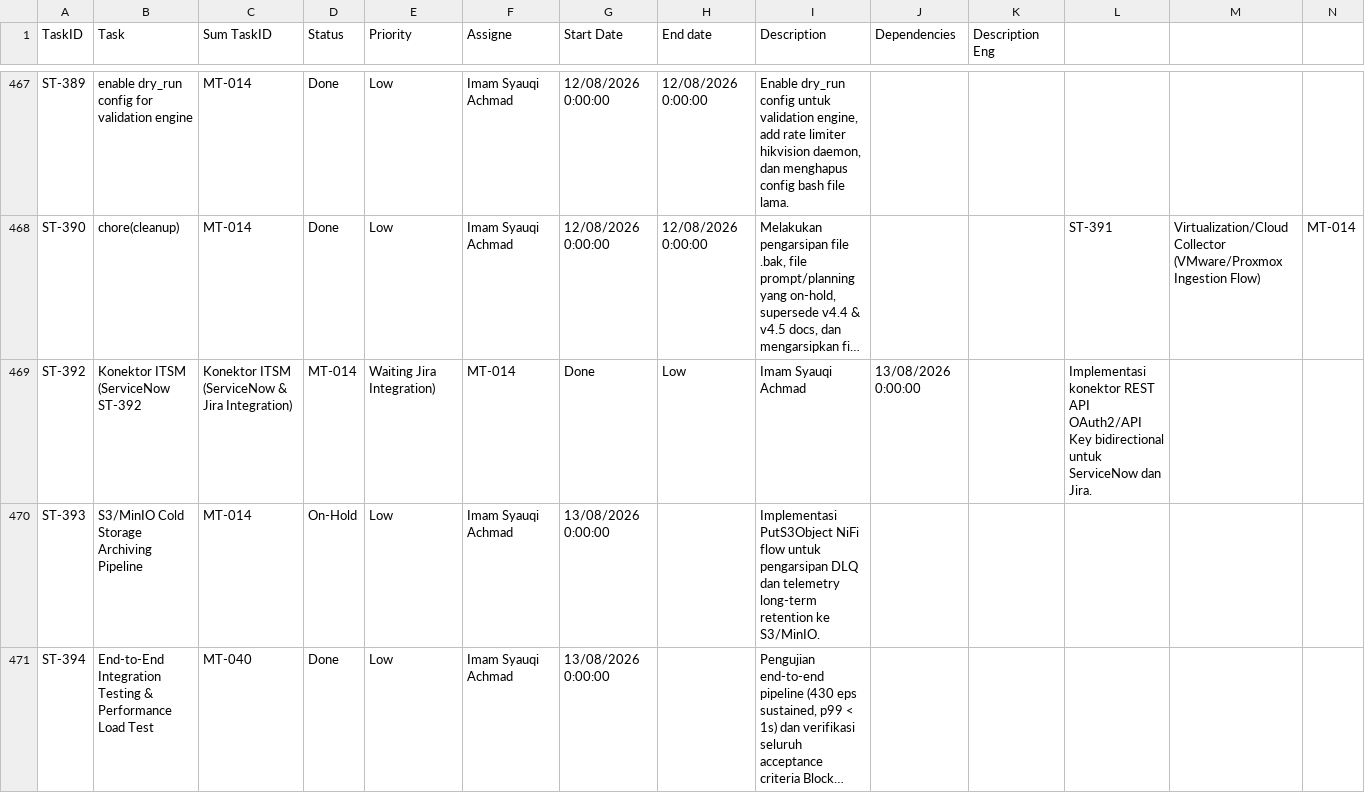
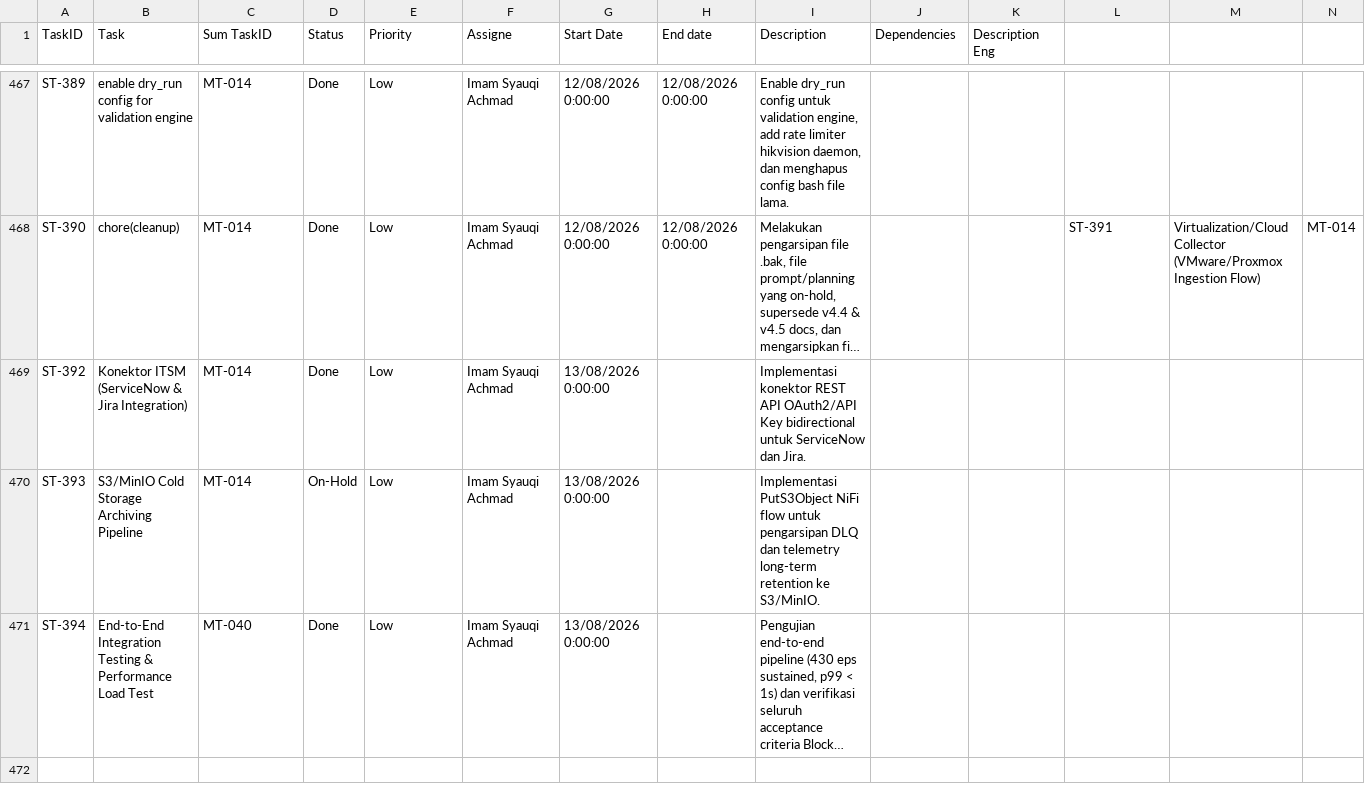
Before and after one commit to Chefinox/DCIM_SRV_DATA_COLLECTION, a TSV file: docs/standar_dcim/IF-DCIM_Project_Internal-FIT041-20260118 - Tasks Tracker (6).tsv, drawn as a sheet; only a part is shown, gaps mark what is left out; long unchanged cells end in …; the diff names each change by its address in the sheet, - before the commit and + after, or states it on an @@ line.

Commit message:
chore(tracker): fix formatting for ST-392

```diff
--- a/docs/standar_dcim/IF-DCIM_Project_Internal-FIT041-20260118 - Tasks Tracker (6).tsv
+++ b/docs/standar_dcim/IF-DCIM_Project_Internal-FIT041-20260118 - Tasks Tracker (6).tsv
-B469 (Task): Konektor ITSM (ServiceNow ST-392
+B469 (Task): Konektor ITSM (ServiceNow & Jira Integration)
-C469 (Sum TaskID): Konektor ITSM (ServiceNow & Jira Integration)
+C469 (Sum TaskID): MT-014
-D469 (Status): MT-014
+D469 (Status): Done
-E469 (Priority): Waiting Jira Integration)
+E469 (Priority): Low
-F469 (Assigne): MT-014
+F469 (Assigne): Imam Syauqi Achmad
-G469 (Start Date): Done
+G469 (Start Date): 13/08/2026 0:00:00
-H469 (End date): Low
+H469 (End date): (empty)
-I469 (Description): Imam Syauqi Achmad
+I469 (Description): Implementasi konektor REST API OAuth2/API Key bidirectional untuk ServiceNow dan Jira.
-J469 (Dependencies): 13/08/2026 0:00:00
+J469 (Dependencies): (empty)
-L469: Implementasi konektor REST API OAuth2/API Key bidirectional untuk ServiceNow dan Jira.
+L469: (empty)
```
